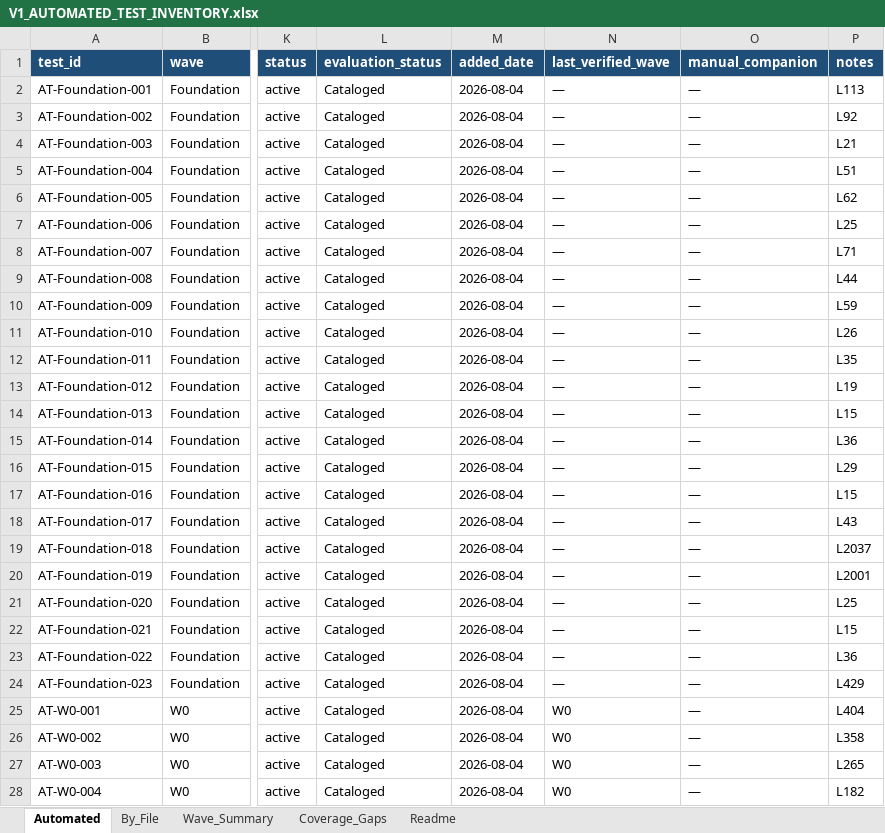
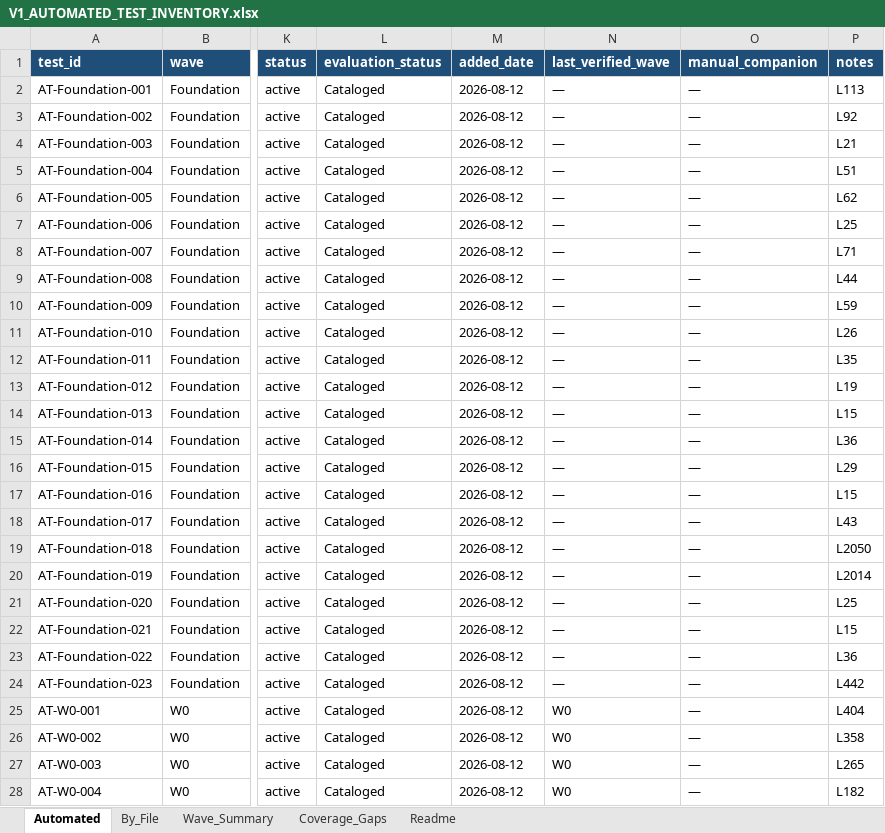
Before and after one commit to triput/Synesis, an Excel workbook: docs/V1_AUTOMATED_TEST_INVENTORY.xlsx, sheet Automated, drawn as a sheet; only a part is shown, gaps mark what is left out; values as stored, in another font and other column widths than the file's, no borders; table styles not drawn; the diff covers the shown part only; the diff names each change by its address in the sheet, - before the commit and + after, or states it on an @@ line.

```diff
--- a/docs/V1_AUTOMATED_TEST_INVENTORY.xlsx (sheet Automated)
+++ b/docs/V1_AUTOMATED_TEST_INVENTORY.xlsx (sheet Automated)
-M2:M28 (added_date): 2026-08-04
+M2:M28 (added_date): 2026-08-12
-P19 (notes): L2037
+P19 (notes): L2050
-P20 (notes): L2001
+P20 (notes): L2014
-P24 (notes): L429
+P24 (notes): L442
```
Also changed, not shown: 17 added rows and 1237 edited cells elsewhere in this sheet, sheet By_File, sheet Wave_Summary, sheet Readme, 6 other files.
